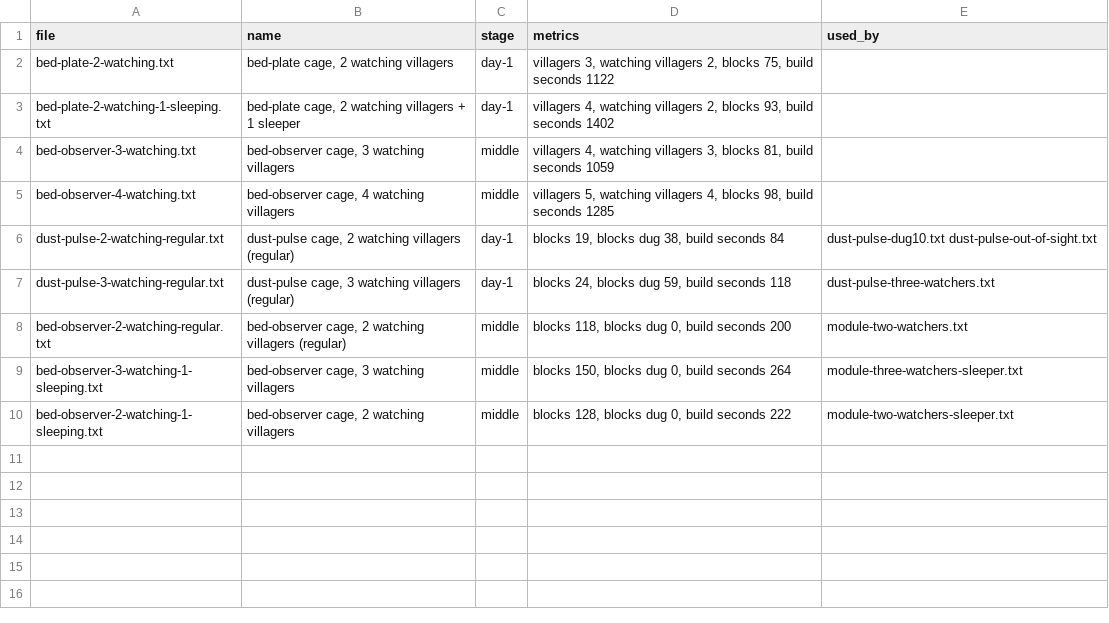
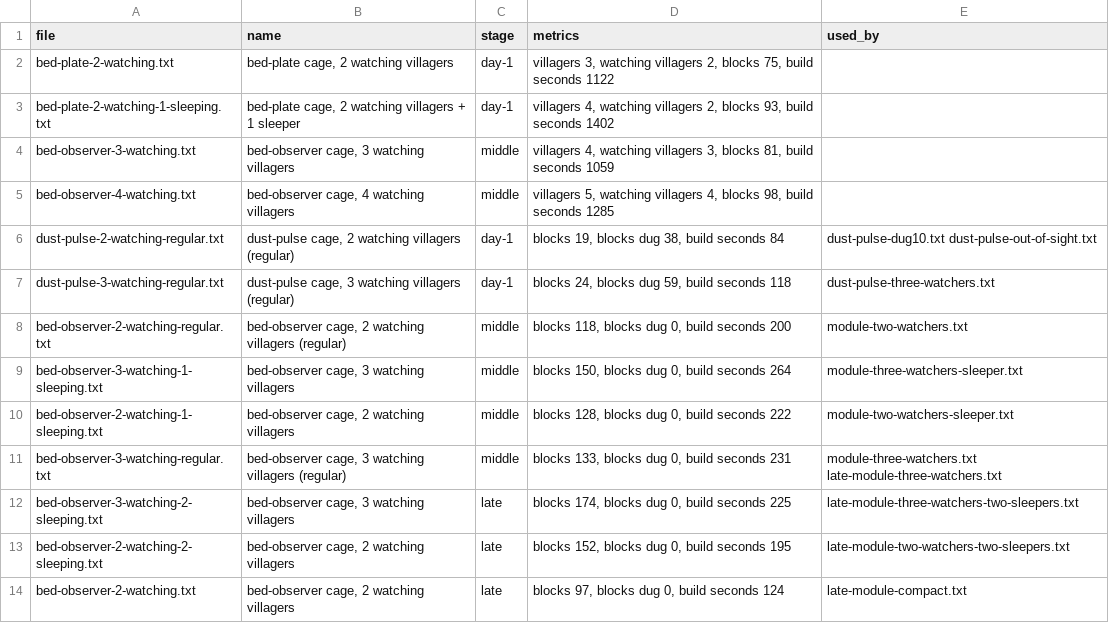
Before and after one commit to vjeux/redstonepedia, a TSV file: designs/farms/iron/parts/cage/members.tsv, drawn as a sheet; the diff names each change by its address in the sheet, - before the commit and + after, or states it on an @@ line.

```diff
--- a/designs/farms/iron/parts/cage/members.tsv
+++ b/designs/farms/iron/parts/cage/members.tsv
+row 11: bed-observer-3-watching-regular.txt | bed-observer cage, 3 watching villagers (regular) | middle | blocks 133, blocks dug 0, build seconds 231 | module-three-watchers.txt late-module-three-watchers.txt
+row 12: bed-observer-3-watching-2-sleeping.txt | bed-observer cage, 3 watching villagers | late | blocks 174, blocks dug 0, build seconds 225 | late-module-three-watchers-two-sleepers.txt
+row 13: bed-observer-2-watching-2-sleeping.txt | bed-observer cage, 2 watching villagers | late | blocks 152, blocks dug 0, build seconds 195 | late-module-two-watchers-two-sleepers.txt
+row 14: bed-observer-2-watching.txt | bed-observer cage, 2 watching villagers | late | blocks 97, blocks dug 0, build seconds 124 | late-module-compact.txt
```
Also changed, not shown: designs/farms/iron/late/variations.tsv, designs/farms/iron/parts/storage/members.tsv, 19 other files.
